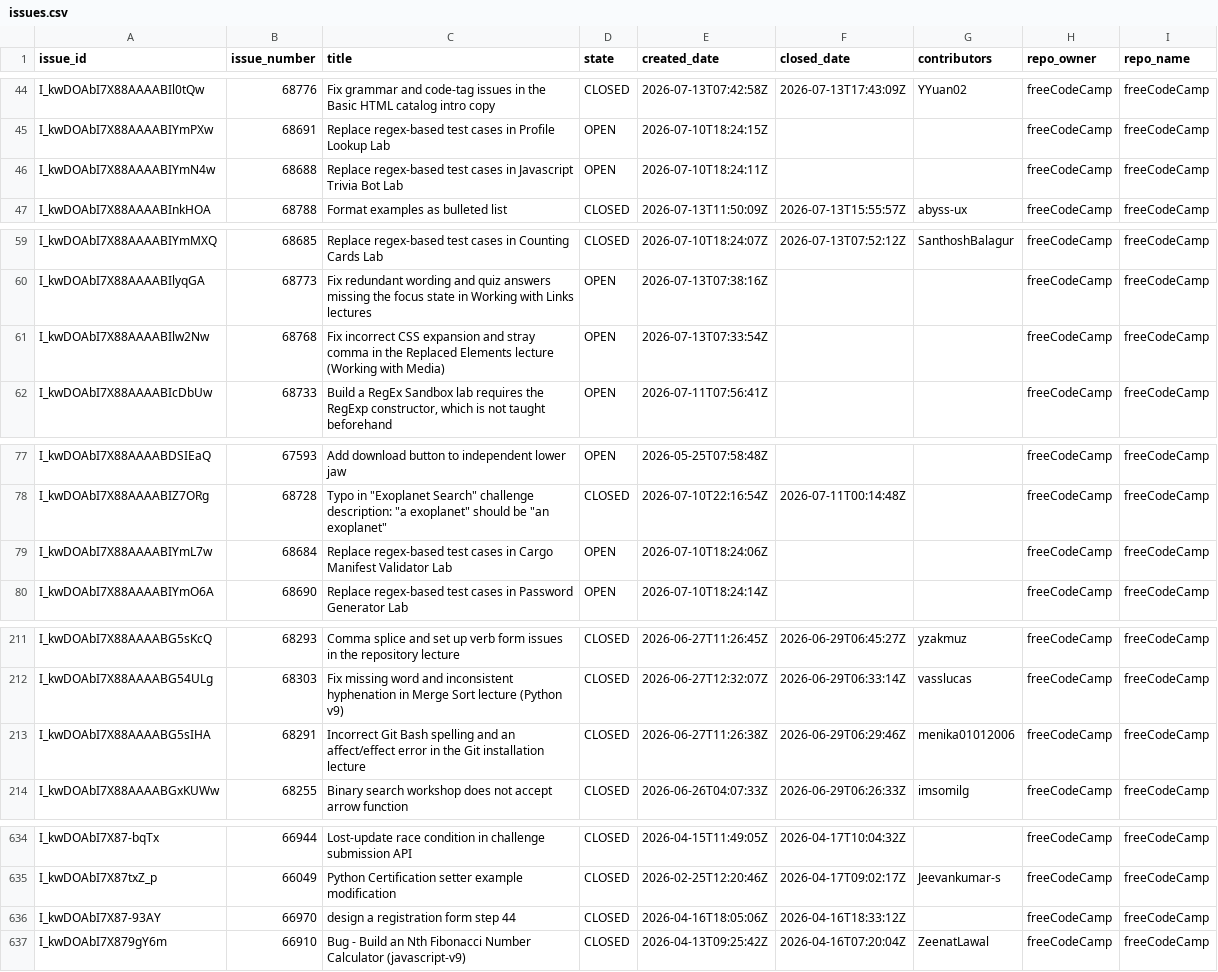
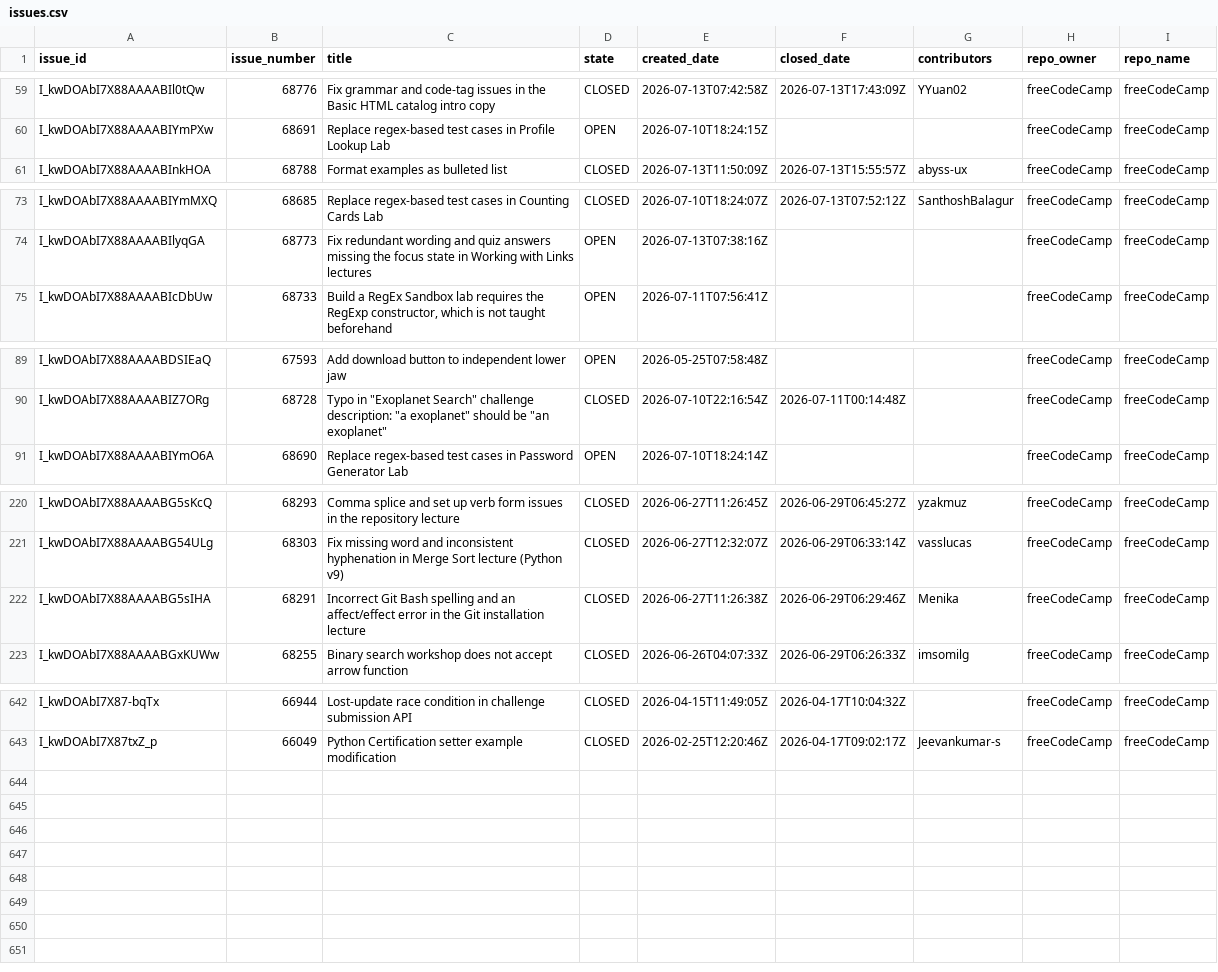
Before and after one commit to longporo/repodata, a CSV file: issues.csv, drawn as a sheet; only a part is shown, gaps mark what is left out; the diff covers the shown part only.

```diff
--- a/issues.csv
+++ b/issues.csv
@@ -45,3 +60,2 @@ I_kwDOAbI7X88AAAABIl0tQw,68776,Fix grammar and code-tag issues in the Basic HTML
 I_kwDOAbI7X88AAAABIYmPXw,68691,Replace regex-based test cases in Profile Lookup Lab,OPEN,2026-07-10T18:24:15Z,,,freeCodeCamp,freeCodeCamp
-I_kwDOAbI7X88AAAABIYmN4w,68688,Replace regex-based test cases in Javascript Trivia Bot Lab,OPEN,2026-07-10T18:24:11Z,,,freeCodeCamp,freeCodeCamp
 I_kwDOAbI7X88AAAABInkHOA,68788,Format examples as bulleted list,CLOSED,2026-07-13T11:50:09Z,2026-07-13T15:55:57Z,abyss-ux,freeCodeCamp,freeCodeCamp
@@ -60,3 +74,2 @@ I_kwDOAbI7X88AAAABIYmMXQ,68685,Replace regex-based test cases in Counting Cards
 I_kwDOAbI7X88AAAABIlyqGA,68773,Fix redundant wording and quiz answers missing the focus state in Working with Links lectures,OPEN,2026-07-13T07:38:16Z,,,freeCodeCamp,freeCodeCamp
-I_kwDOAbI7X88AAAABIlw2Nw,68768,Fix incorrect CSS expansion and stray comma in the Replaced Elements lecture (Working with Media),OPEN,2026-07-13T07:33:54Z,,,freeCodeCamp,freeCodeCamp
 I_kwDOAbI7X88AAAABIcDbUw,68733,"Build a RegEx Sandbox lab requires the RegExp constructor, which is not taught beforehand",OPEN,2026-07-11T07:56:41Z,,,freeCodeCamp,freeCodeCamp
@@ -78,3 +90,2 @@ I_kwDOAbI7X88AAAABDSIEaQ,67593,Add download button to independent lower jaw,OPEN
 I_kwDOAbI7X88AAAABIZ7ORg,68728,"Typo in ""Exoplanet Search"" challenge description: ""a exoplanet"" should be ""an exoplanet""",CLOSED,2026-07-10T22:16:54Z,2026-07-11T00:14:48Z,,freeCodeCamp,freeCodeCamp
-I_kwDOAbI7X88AAAABIYmL7w,68684,Replace regex-based test cases in Cargo Manifest Validator Lab,OPEN,2026-07-10T18:24:06Z,,,freeCodeCamp,freeCodeCamp
 I_kwDOAbI7X88AAAABIYmO6A,68690,Replace regex-based test cases in Password Generator Lab,OPEN,2026-07-10T18:24:14Z,,,freeCodeCamp,freeCodeCamp
@@ -212,3 +221,3 @@ I_kwDOAbI7X88AAAABG5sKcQ,68293,Comma splice and set up verb form issues in the r
 I_kwDOAbI7X88AAAABG54ULg,68303,Fix missing word and inconsistent hyphenation in Merge Sort lecture (Python v9),CLOSED,2026-06-27T12:32:07Z,2026-06-29T06:33:14Z,vasslucas,freeCodeCamp,freeCodeCamp
-I_kwDOAbI7X88AAAABG5sIHA,68291,Incorrect Git Bash spelling and an affect/effect error in the Git installation lecture,CLOSED,2026-06-27T11:26:38Z,2026-06-29T06:29:46Z,menika01012006,freeCodeCamp,freeCodeCamp
+I_kwDOAbI7X88AAAABG5sIHA,68291,Incorrect Git Bash spelling and an affect/effect error in the Git installation lecture,CLOSED,2026-06-27T11:26:38Z,2026-06-29T06:29:46Z,Menika,freeCodeCamp,freeCodeCamp
 I_kwDOAbI7X88AAAABGxKUWw,68255,Binary search workshop does not accept arrow function,CLOSED,2026-06-26T04:07:33Z,2026-06-29T06:26:33Z,imsomilg,freeCodeCamp,freeCodeCamp
@@ -635,3 +643 @@ I_kwDOAbI7X87-bqTx,66944,Lost-update race condition in challenge submission API,
 I_kwDOAbI7X87txZ_p,66049,Python Certification setter example modification,CLOSED,2026-02-25T12:20:46Z,2026-04-17T09:02:17Z,Jeevankumar-s,freeCodeCamp,freeCodeCamp
-I_kwDOAbI7X87-93AY,66970,design a registration form step 44,CLOSED,2026-04-16T18:05:06Z,2026-04-16T18:33:12Z,,freeCodeCamp,freeCodeCamp
-I_kwDOAbI7X879gY6m,66910,Bug -  Build an Nth Fibonacci Number Calculator (javascript-v9),CLOSED,2026-04-13T09:25:42Z,2026-04-16T07:20:04Z,ZeenatLawal,freeCodeCamp,freeCodeCamp
```
Also changed, not shown: 13 added rows, 2 removed rows, 8 moved rows and 3 edited cells elsewhere in this file.
